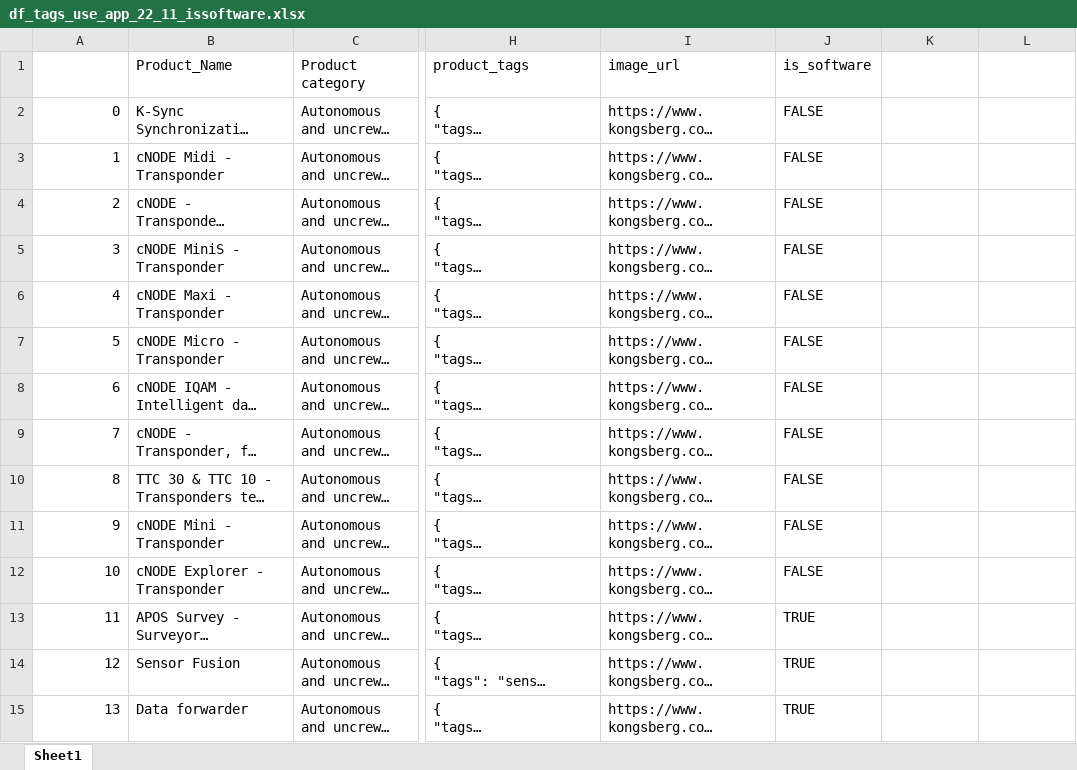
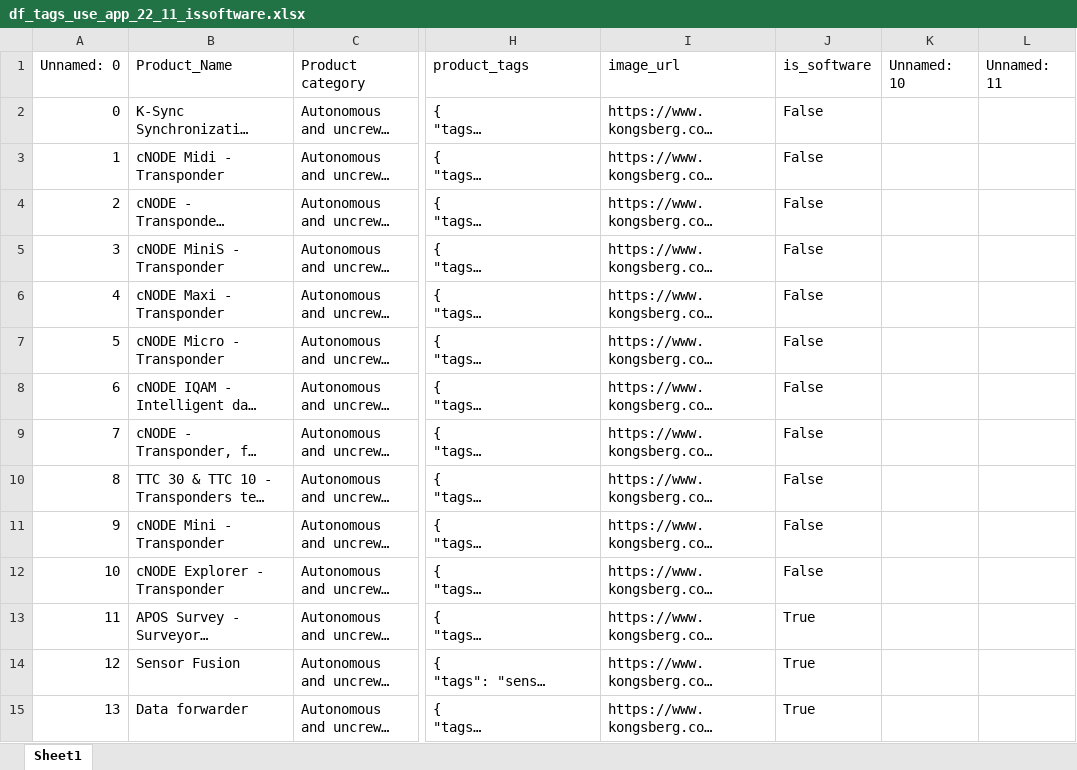
Before and after one commit to JorgenStensrudForte/tags_creator, an Excel workbook: data/df_tags_use_app_22_11_issoftware.xlsx, sheet Sheet1, drawn as a sheet; only a part is shown, gaps mark what is left out; long unchanged cells end in …; values as stored, in another font and other column widths than the file's, no cell formats; the diff covers the shown part only; the diff names each change by its address in the sheet, - before the commit and + after, or states it on an @@ line.

```diff
--- a/data/df_tags_use_app_22_11_issoftware.xlsx (sheet Sheet1)
+++ b/data/df_tags_use_app_22_11_issoftware.xlsx (sheet Sheet1)
-A1: (empty)
+A1: Unnamed: 0
-K1: (empty)
+K1: Unnamed: 10
-L1: (empty)
+L1: Unnamed: 11
-J2:J12 (is_software): FALSE
+J2:J12 (is_software): False
-J13:J15 (is_software): TRUE
+J13:J15 (is_software): True
```
Also changed, not shown: 15 added rows and 297 edited cells elsewhere in this sheet, cell formats, 8 other files.
